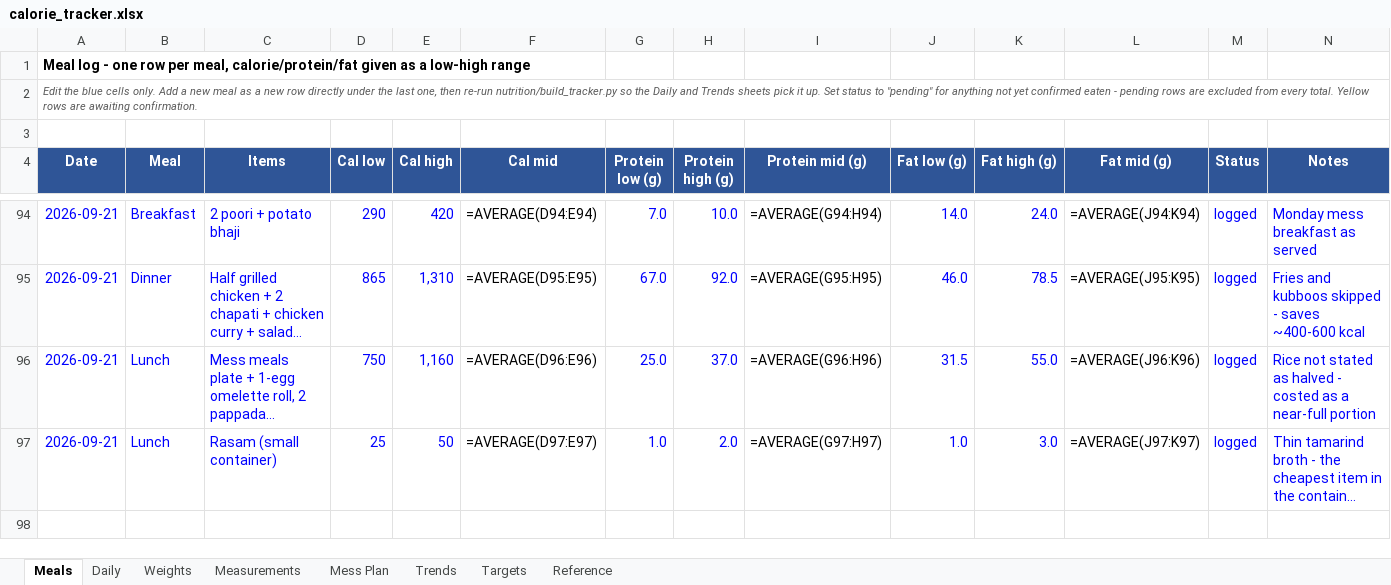
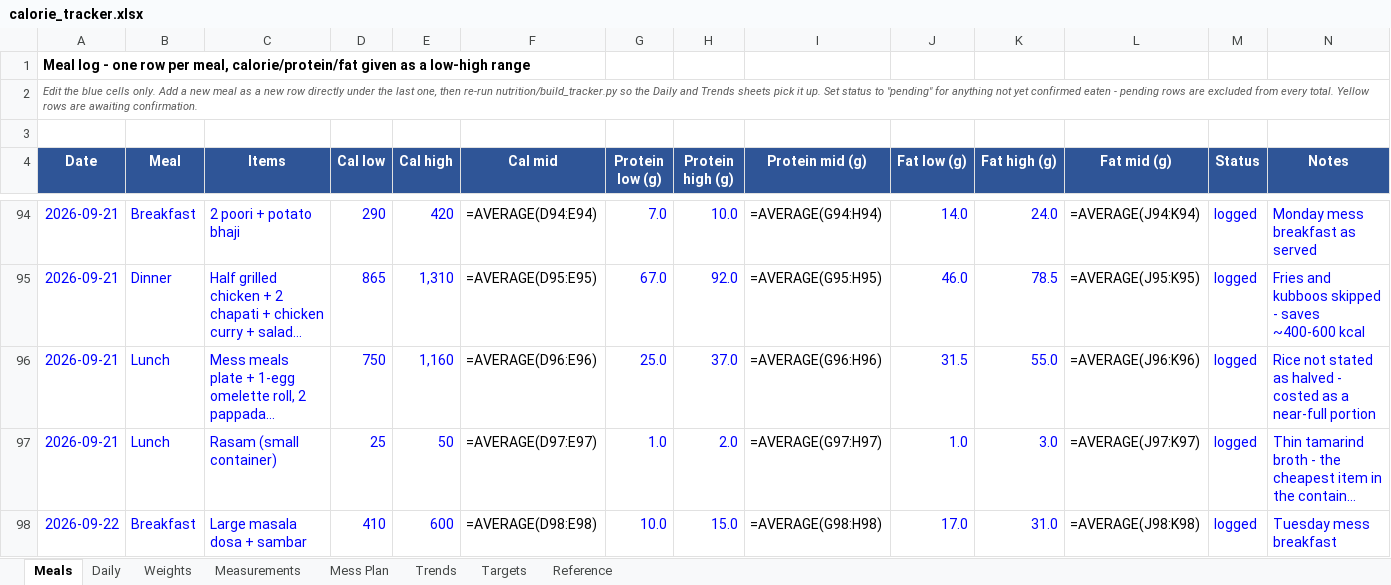
Before and after one commit to cakiran369/Kiranwebsite, an Excel workbook: nutrition/calorie_tracker.xlsx, sheet Meals, drawn as a sheet; only a part is shown, gaps mark what is left out; long unchanged cells end in …; values as stored, in another font and other column widths than the file's, no borders; formulas without a stored value are shown as written; the diff names each change by its address in the sheet, - before the commit and + after, or states it on an @@ line.

```diff
--- a/nutrition/calorie_tracker.xlsx (sheet Meals)
+++ b/nutrition/calorie_tracker.xlsx (sheet Meals)
+row 98: 2026-09-22 | Breakfast | Large masala dosa + sambar | 410 | 600 | =AVERAGE(D98:E98) | 10.0 | 15.0 | =AVERAGE(G98:H98) | 17.0 | 31.0 | =AVERAGE(J98:K98) | logged | Tuesday mess breakfast
```
Also changed, not shown: sheet Daily, sheet Trends, 2 other files.
